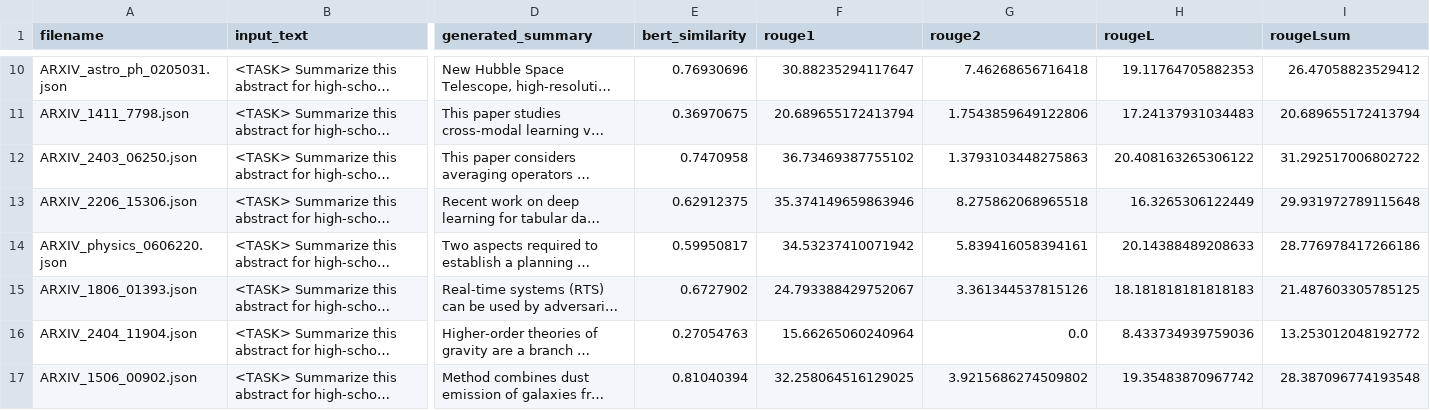
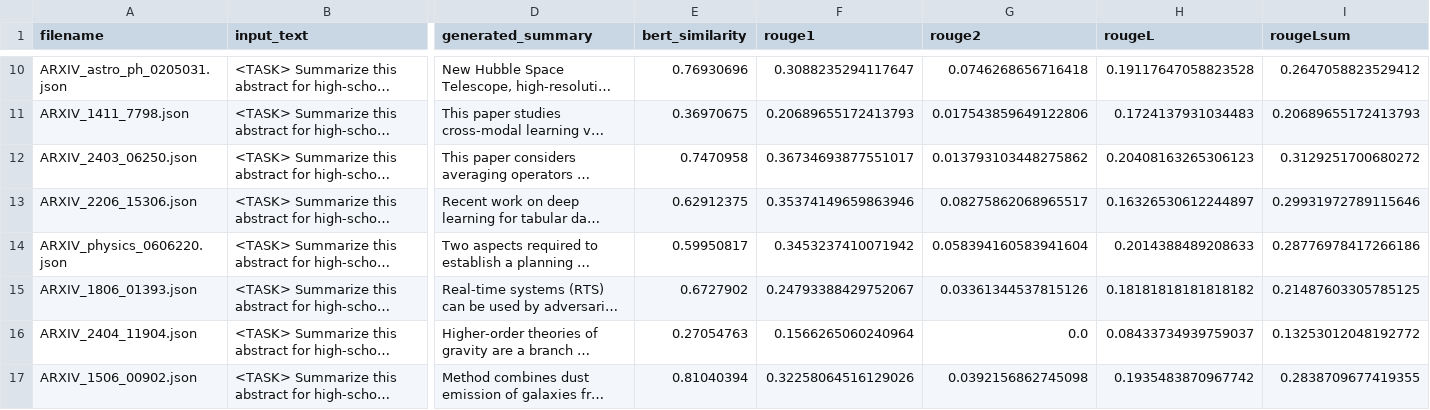
Before and after one commit to javierlinero/tra301_final, a CSV file: pretrained_bart_results.csv, drawn as a sheet; only a part is shown, gaps mark what is left out; long unchanged cells end in …; the diff covers the shown part only; the diff names each change by its address in the sheet, - before the commit and + after, or states it on an @@ line.

```diff
--- a/pretrained_bart_results.csv
+++ b/pretrained_bart_results.csv
-F10 (rouge1): 30.88235294117647
+F10 (rouge1): 0.3088235294117647
-G10 (rouge2): 7.46268656716418
+G10 (rouge2): 0.0746268656716418
-H10 (rougeL): 19.11764705882353
+H10 (rougeL): 0.19117647058823528
-I10 (rougeLsum): 26.47058823529412
+I10 (rougeLsum): 0.2647058823529412
-F11 (rouge1): 20.689655172413794
+F11 (rouge1): 0.20689655172413793
-G11 (rouge2): 1.7543859649122806
+G11 (rouge2): 0.017543859649122806
-H11 (rougeL): 17.24137931034483
+H11 (rougeL): 0.1724137931034483
-I11 (rougeLsum): 20.689655172413794
+I11 (rougeLsum): 0.20689655172413793
-F12 (rouge1): 36.73469387755102
+F12 (rouge1): 0.36734693877551017
-G12 (rouge2): 1.3793103448275863
+G12 (rouge2): 0.013793103448275862
-H12 (rougeL): 20.408163265306122
+H12 (rougeL): 0.20408163265306123
-I12 (rougeLsum): 31.292517006802722
+I12 (rougeLsum): 0.3129251700680272
-F13 (rouge1): 35.374149659863946
+F13 (rouge1): 0.35374149659863946
-G13 (rouge2): 8.275862068965518
+G13 (rouge2): 0.08275862068965517
-H13 (rougeL): 16.3265306122449
+H13 (rougeL): 0.16326530612244897
-I13 (rougeLsum): 29.931972789115648
+I13 (rougeLsum): 0.29931972789115646
-F14 (rouge1): 34.53237410071942
+F14 (rouge1): 0.3453237410071942
-G14 (rouge2): 5.839416058394161
+G14 (rouge2): 0.058394160583941604
-H14 (rougeL): 20.14388489208633
+H14 (rougeL): 0.2014388489208633
-I14 (rougeLsum): 28.776978417266186
+I14 (rougeLsum): 0.28776978417266186
-F15 (rouge1): 24.793388429752067
+F15 (rouge1): 0.24793388429752067
-G15 (rouge2): 3.361344537815126
+G15 (rouge2): 0.03361344537815126
-H15 (rougeL): 18.181818181818183
+H15 (rougeL): 0.18181818181818182
-I15 (rougeLsum): 21.487603305785125
+I15 (rougeLsum): 0.21487603305785125
-F16 (rouge1): 15.66265060240964
+F16 (rouge1): 0.1566265060240964
-H16 (rougeL): 8.433734939759036
+H16 (rougeL): 0.08433734939759037
-I16 (rougeLsum): 13.253012048192772
+I16 (rougeLsum): 0.13253012048192772
-F17 (rouge1): 32.258064516129025
+F17 (rouge1): 0.32258064516129026
-G17 (rouge2): 3.9215686274509802
+G17 (rouge2): 0.0392156862745098
-H17 (rougeL): 19.35483870967742
+H17 (rougeL): 0.1935483870967742
-I17 (rougeLsum): 28.387096774193548
+I17 (rougeLsum): 0.2838709677419355
```
Also changed, not shown: 47 edited cells elsewhere in this file, evaluation_results.csv, evaluation_results_tagged.csv, 7 other files.
